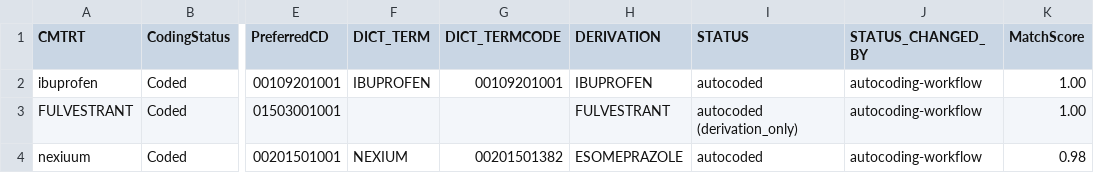
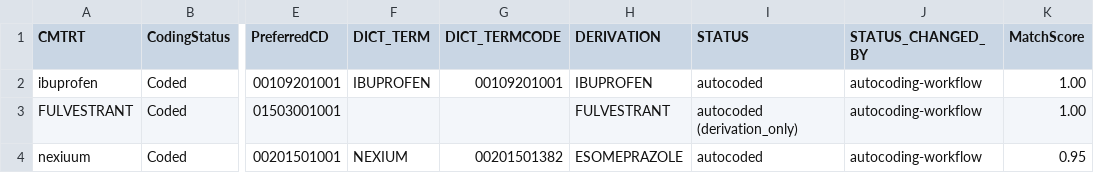
Before and after one commit to aws-samples/sample-stepfunctions-agentcore-coding-agent, a CSV file: data/encoded_cm_whodrug.csv, drawn as a sheet; only a part is shown, gaps mark what is left out; the diff names each change by its address in the sheet, - before the commit and + after, or states it on an @@ line.

```diff
--- a/data/encoded_cm_whodrug.csv
+++ b/data/encoded_cm_whodrug.csv
-K4 (MatchScore): 0.98
+K4 (MatchScore): 0.95
```
Also changed, not shown: data/encoded_ae_meddra.csv, data/golden_walkthrough.csv, 3 other files.
